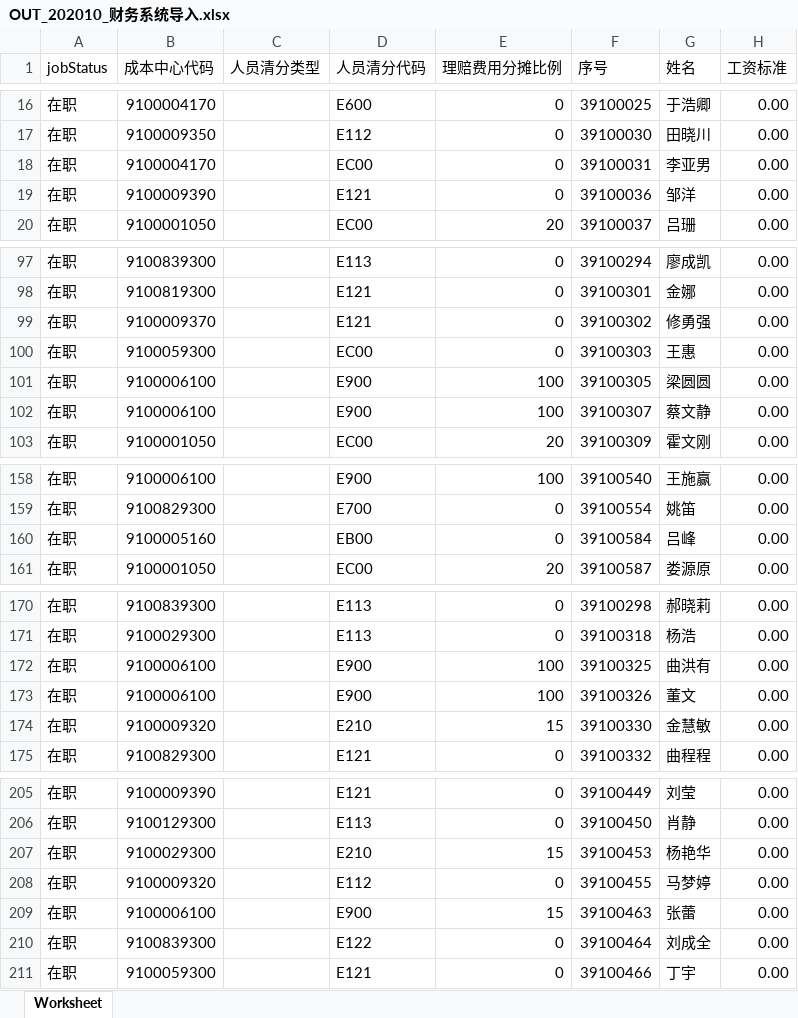
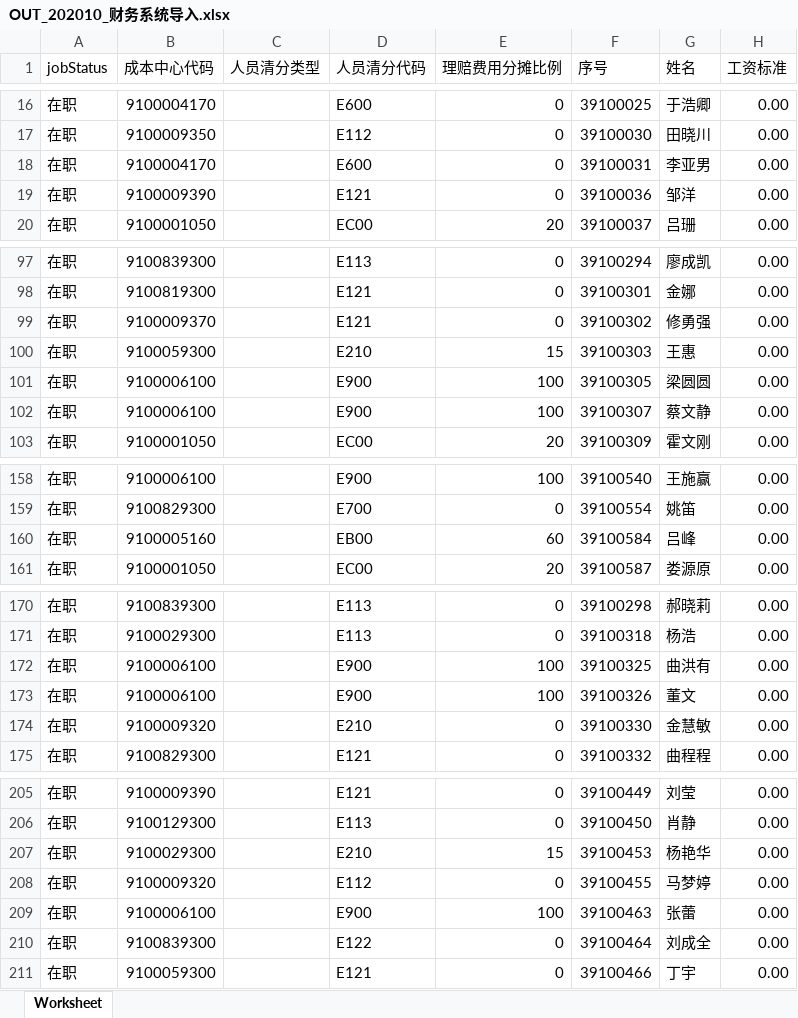
Before and after one commit to merries711/salaryDev, an Excel workbook: ExcelFiles/202010/OUT_202010_财务系统导入.xlsx, sheet Worksheet, drawn as a sheet; only a part is shown, gaps mark what is left out; values as stored, in another font and other column widths than the file's, no borders; the diff covers the shown part only; the diff names each change by its address in the sheet, - before the commit and + after, or states it on an @@ line.

```diff
--- a/ExcelFiles/202010/OUT_202010_财务系统导入.xlsx (sheet Worksheet)
+++ b/ExcelFiles/202010/OUT_202010_财务系统导入.xlsx (sheet Worksheet)
-D18 (人员清分代码): EC00
+D18 (人员清分代码): E600
-D100 (人员清分代码): EC00
+D100 (人员清分代码): E210
-E100 (理赔费用分摊比例): 0
+E100 (理赔费用分摊比例): 15
-E160 (理赔费用分摊比例): 0
+E160 (理赔费用分摊比例): 60
-E174 (理赔费用分摊比例): 15
+E174 (理赔费用分摊比例): 0
-E209 (理赔费用分摊比例): 15
+E209 (理赔费用分摊比例): 100
```
Also changed, not shown: 84 edited cells elsewhere in this sheet, 2 other files.
